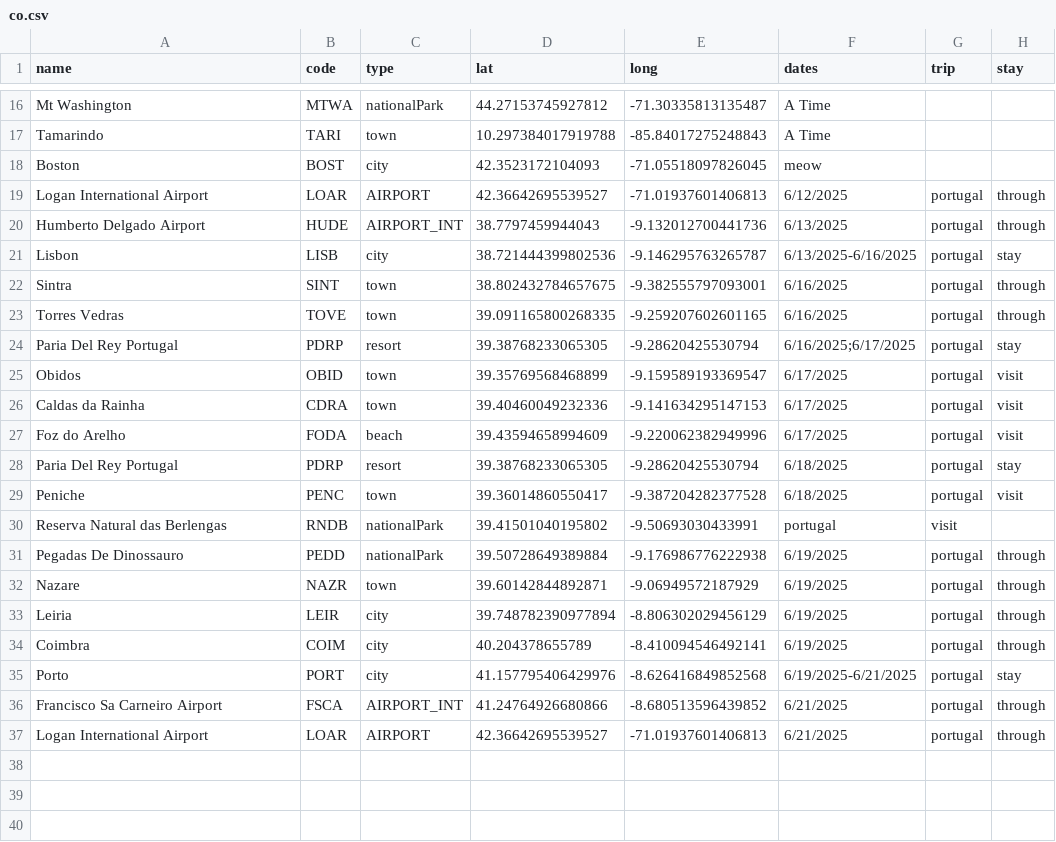
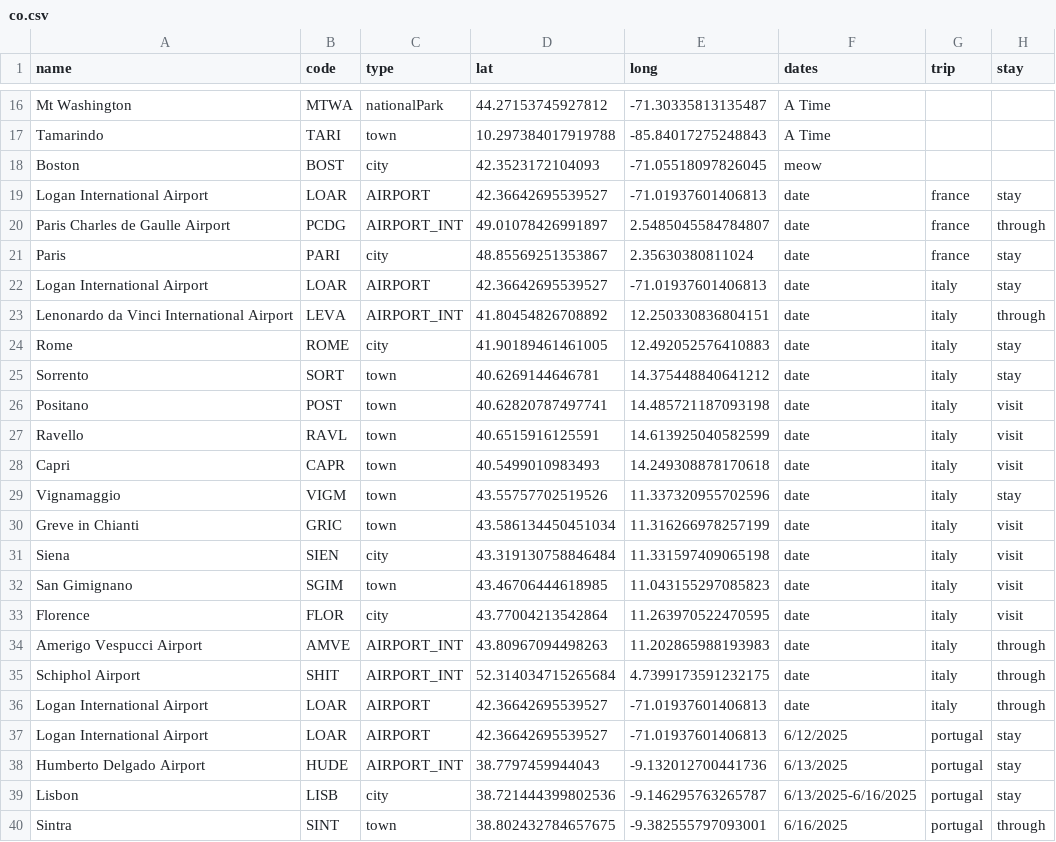
Before and after one commit to Tonypepproni/National-Park-Visitation, a CSV file: info/co.csv, drawn as a sheet; only a part is shown, gaps mark what is left out; the shorter side is filled out with more unchanged rows; the diff covers the shown part only.

```diff
--- a/info/co.csv
+++ b/info/co.csv
@@ -18,4 +18,22 @@ Tamarindo,TARI,town,10.297384017919788, -85.84017275248843,A Time,,
 Boston,BOST,city,42.3523172104093,-71.05518097826045,meow,,
-Logan International Airport,LOAR,AIRPORT,42.36642695539527, -71.01937601406813,6/12/2025,portugal,through
-Humberto Delgado Airport,HUDE,AIRPORT_INT,38.7797459944043, -9.132012700441736,6/13/2025,portugal,through
+Logan International Airport,LOAR,AIRPORT,42.36642695539527, -71.01937601406813,date,france,stay
+Paris Charles de Gaulle Airport,PCDG,AIRPORT_INT,49.01078426991897, 2.5485045584784807,date,france,through
+Paris,PARI,city,48.85569251353867, 2.35630380811024,date,france,stay
+Logan International Airport,LOAR,AIRPORT,42.36642695539527, -71.01937601406813,date,italy,stay
+Lenonardo da Vinci International Airport,LEVA,AIRPORT_INT,41.80454826708892, 12.250330836804151,date,italy,through
+Rome,ROME,city,41.90189461461005, 12.492052576410883,date,italy,stay
+Sorrento,SORT,town,40.6269144646781, 14.375448840641212,date,italy,stay
+Positano,POST,town,40.62820787497741, 14.485721187093198,date,italy,visit
+Ravello,RAVL,town,40.6515916125591, 14.613925040582599,date,italy,visit
+Capri,CAPR,town,40.5499010983493, 14.249308878170618,date,italy,visit
+Vignamaggio,VIGM,town,43.55757702519526, 11.337320955702596,date,italy,stay
+Greve in Chianti,GRIC,town,43.586134450451034, 11.316266978257199,date,italy,visit
+Siena,SIEN,city,43.319130758846484, 11.331597409065198,date,italy,visit
+San Gimignano,SGIM,town,43.46706444618985, 11.043155297085823,date,italy,visit
+Florence,FLOR,city,43.77004213542864, 11.263970522470595,date,italy,visit
+Amerigo Vespucci Airport,AMVE,AIRPORT_INT,43.80967094498263, 11.202865988193983,date,italy,through
+Schiphol Airport,SHIT,AIRPORT_INT,52.314034715265684, 4.7399173591232175,date,italy,through
+Logan International Airport,LOAR,AIRPORT,42.36642695539527, -71.01937601406813,date,italy,through
+Logan International Airport,LOAR,AIRPORT,42.36642695539527, -71.01937601406813,6/12/2025,portugal,stay
+Humberto Delgado Airport,HUDE,AIRPORT_INT,38.7797459944043, -9.132012700441736,6/13/2025,portugal,stay
 Lisbon,LISB,city,38.721444399802536, -9.146295763265787,6/13/2025-6/16/2025,portugal,stay
```
Also changed, not shown: 7 added rows elsewhere in this file, info/parks.csv, 4 other files.
